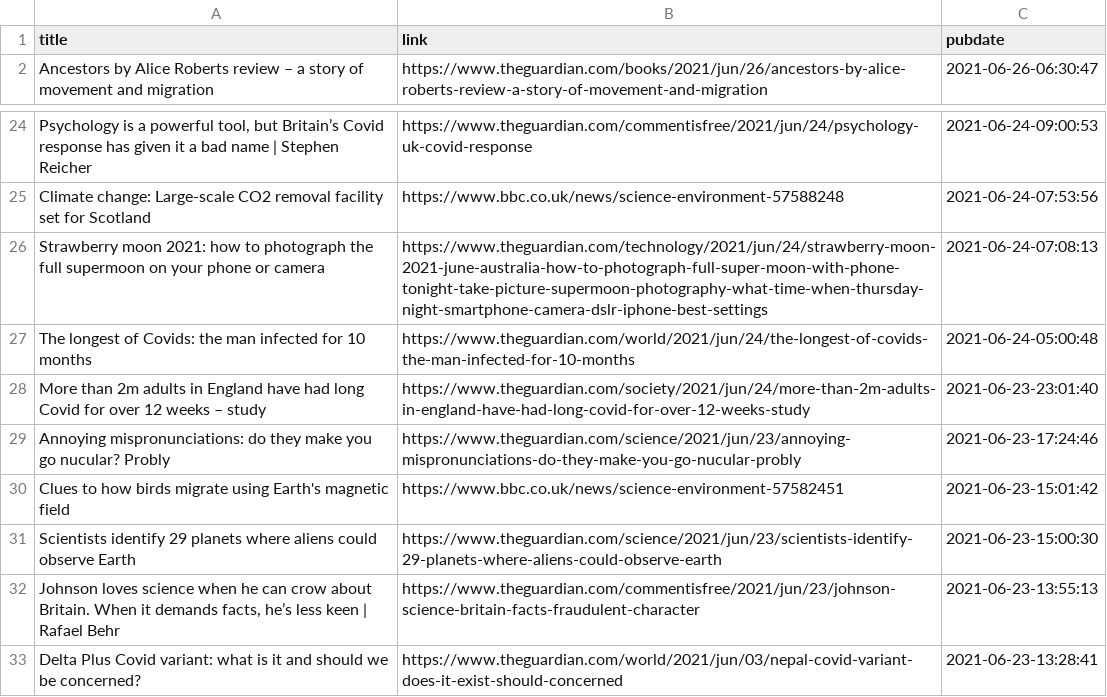
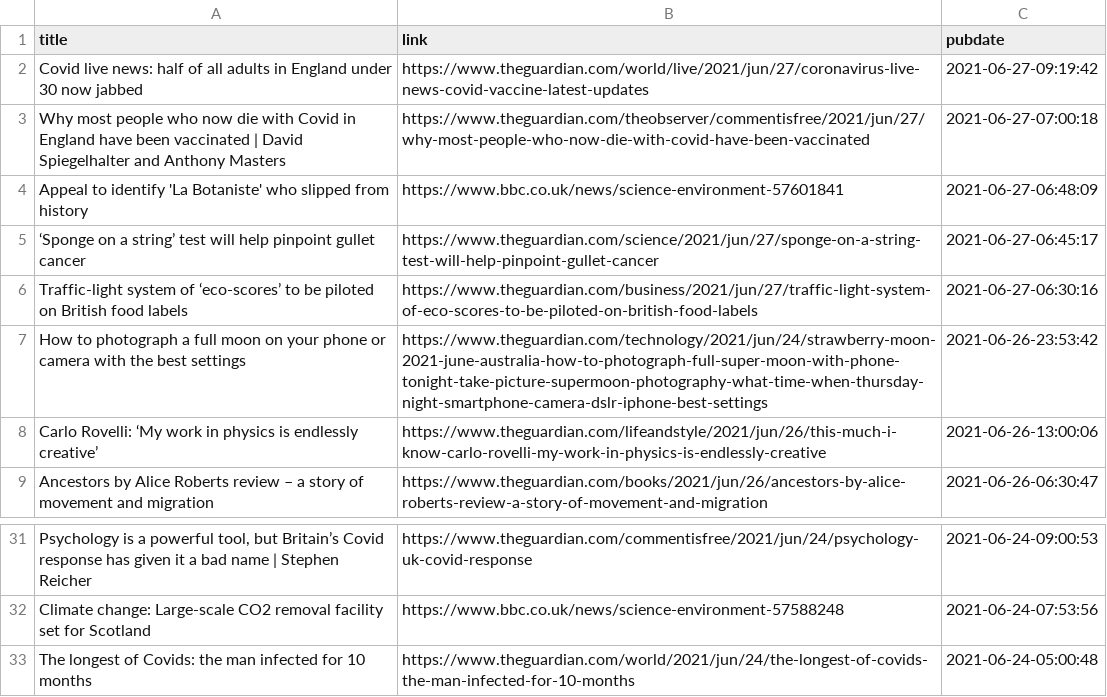
Before and after one commit to jrdmb/ghatest, a CSV file: gscience.csv, drawn as a sheet; only a part is shown, gaps mark what is left out; the shorter side is filled out with more unchanged rows; removed rows and columns are numbered as before the commit, all else as after; the diff names each change by its address in the sheet, - before the commit and + after, or states it on an @@ line.

```diff
--- a/gscience.csv
+++ b/gscience.csv
+row 2: Covid live news: half of all adults in England under 30 now jabbed | https://www.theguardian.com/world/live/2021/jun/27/coronavirus-live-news-covid-vaccine-latest-updates | 2021-06-27-09:19:42
+row 3: Why most people who now die with Covid in England have been vaccinated | David Spiegelhalter and Anthony Masters | https://www.theguardian.com/theobserver/commentisfree/2021/jun/27/why-most-people-who-now-die-with-covid-have-been-vaccinated | 2021-06-27-07:00:18
+row 4: Appeal to identify 'La Botaniste' who slipped from history | https://www.bbc.co.uk/news/science-environment-57601841 | 2021-06-27-06:48:09
+row 5: ‘Sponge on a string’ test will help pinpoint gullet cancer | https://www.theguardian.com/science/2021/jun/27/sponge-on-a-string-test-will-help-pinpoint-gullet-cancer | 2021-06-27-06:45:17
+row 6: Traffic-light system of ‘eco-scores’ to be piloted on British food labels | https://www.theguardian.com/business/2021/jun/27/traffic-light-system-of-eco-scores-to-be-piloted-on-british-food-labels | 2021-06-27-06:30:16
+row 7: How to photograph a full moon on your phone or camera with the best settings | https://www.theguardian.com/technology/2021/jun/24/strawberry-moon-2021-june-australia-how-to-photograph-full-super-moon-with-phone-tonight-take-picture-supermoon-photography-what-time-when-thursday-night-smartphone-camera-dslr-iphone-best-settings | 2021-06-26-23:53:42
+row 8: Carlo Rovelli: ‘My work in physics is endlessly creative’ | https://www.theguardian.com/lifeandstyle/2021/jun/26/this-much-i-know-carlo-rovelli-my-work-in-physics-is-endlessly-creative | 2021-06-26-13:00:06
-row 26: Strawberry moon 2021: how to photograph the full supermoon on your phone or camera | https://www.theguardian.com/technology/2021/jun/24/strawberry-moon-2021-june-australia-how-to-photograph-full-super-moon-with-phone-tonight-take-picture-supermoon-photography-what-time-when-thursday-night-smartphone-camera-dslr-iphone-best-settings | 2021-06-24-07:08:13
```
Also changed, not shown: 1 other file.
